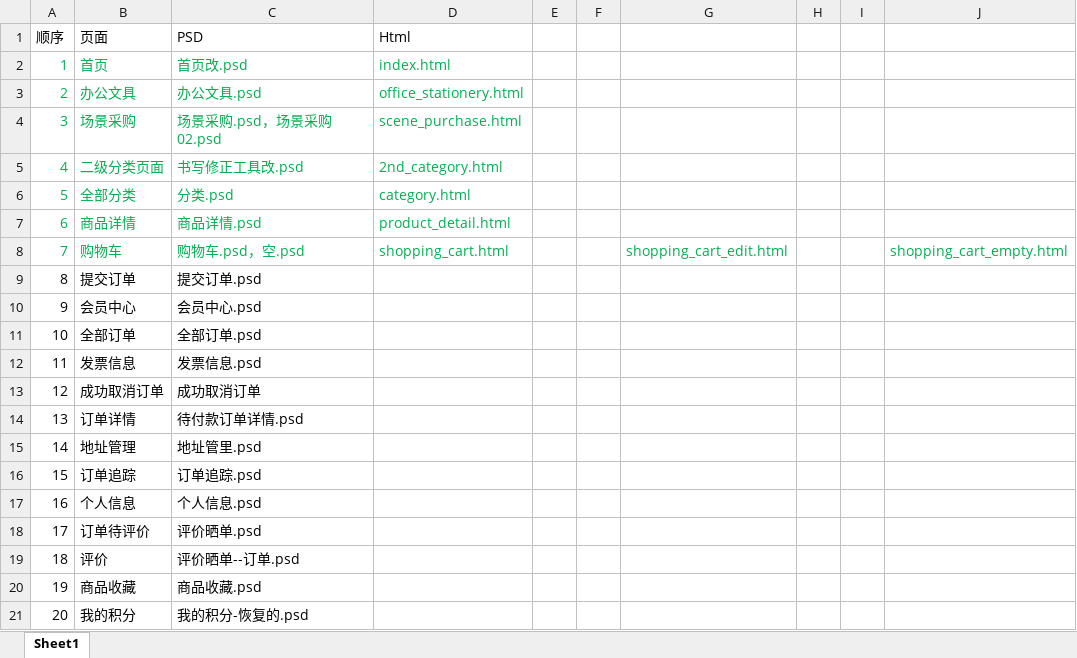
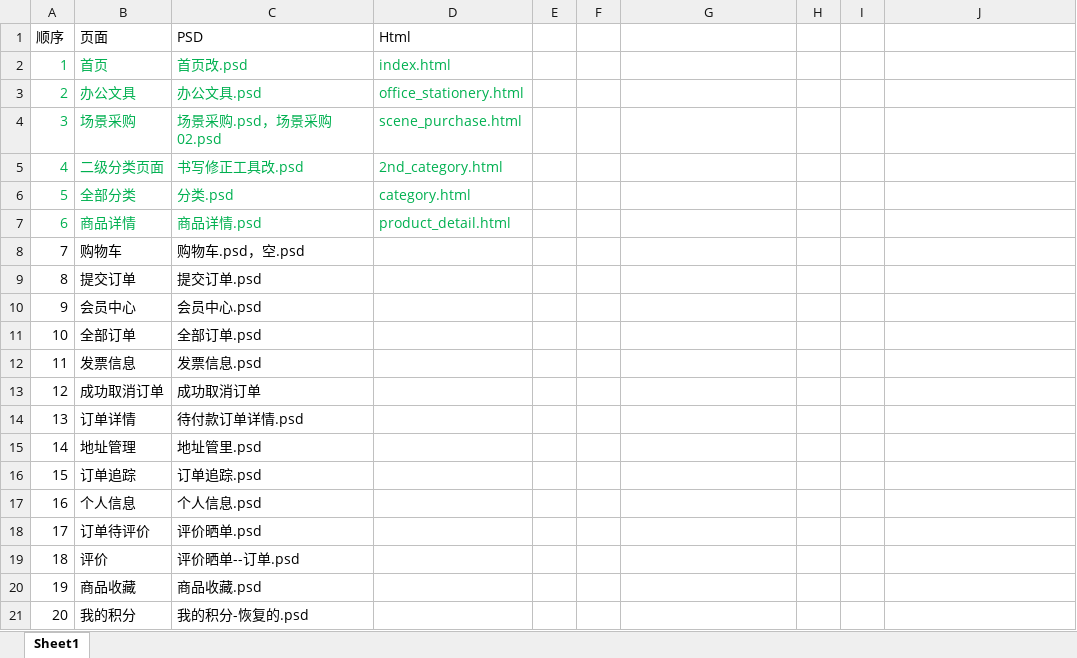
Before and after one commit to brains-eb/qicai_html, an Excel workbook: h5/psd2html.xlsx, sheet Sheet1, drawn as a sheet; values as stored, in another font and other column widths than the file's, no borders; the diff names each change by its address in the sheet, - before the commit and + after, or states it on an @@ line.

Commit message:
shopping cart update

```diff
--- a/h5/psd2html.xlsx (sheet Sheet1)
+++ b/h5/psd2html.xlsx (sheet Sheet1)
-A8:C8 text colour: #00B050
+A8:C8 text colour: black
-D8 (Html): shopping_cart.html
+D8 (Html): (empty)
-G8: shopping_cart_edit.html
+G8: (empty)
-J8: shopping_cart_empty.html
+J8: (empty)
```
Also changed, not shown: 5 other files.
